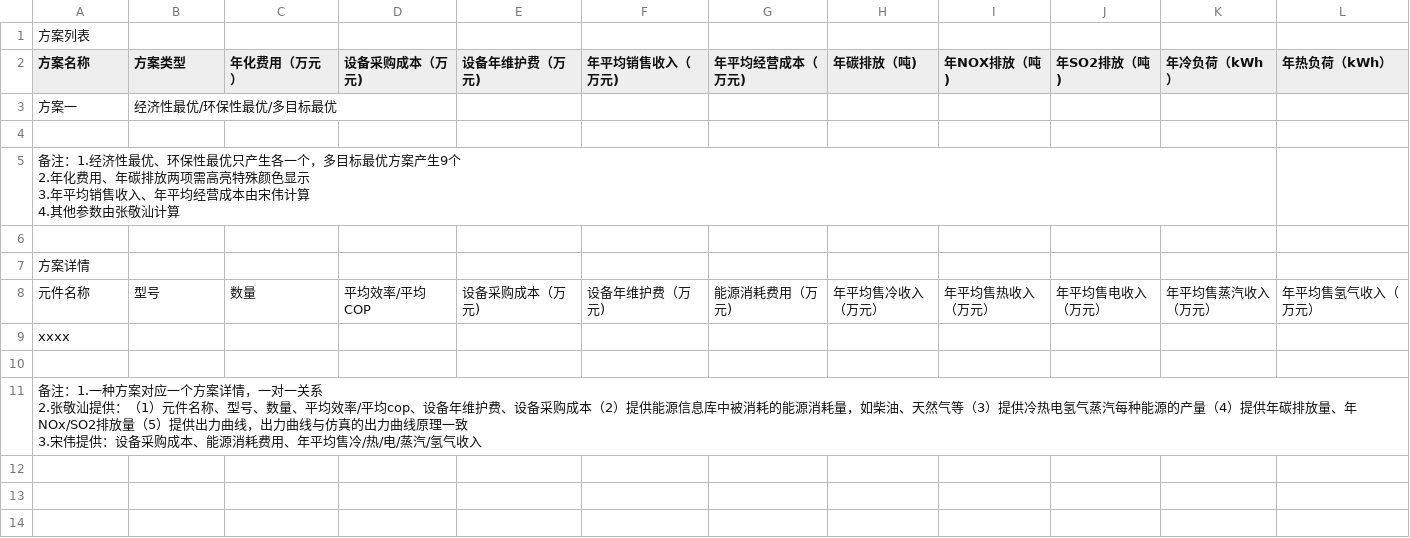
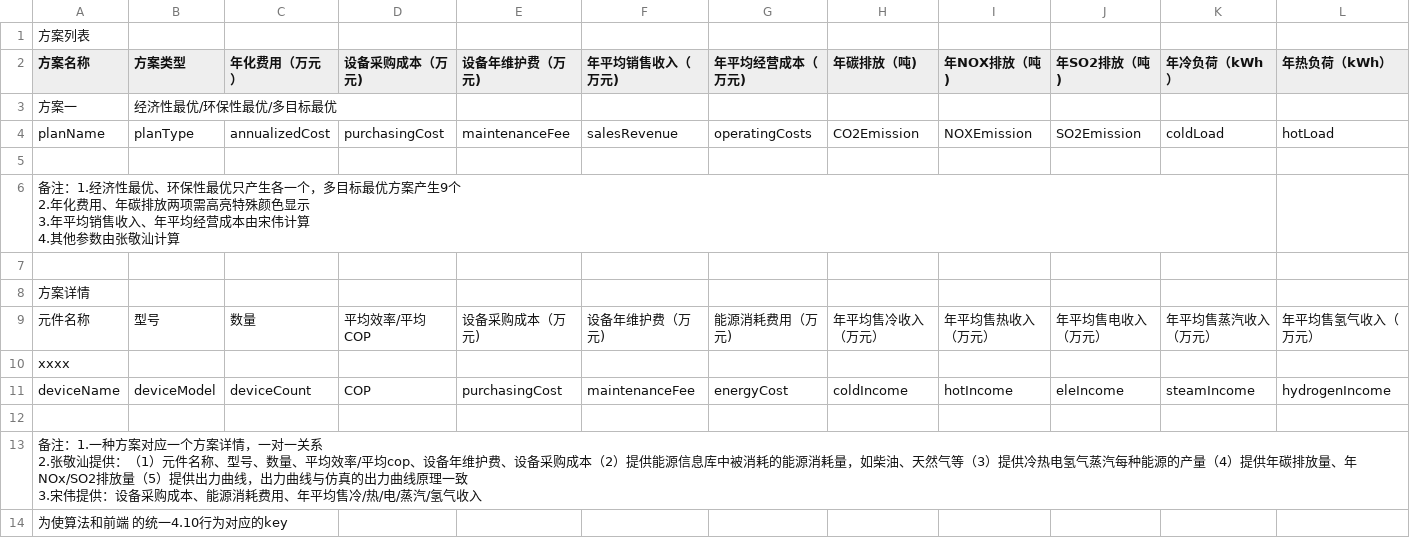
Before and after one commit to James4Ever0/ies_modeling_framework, a CSV file: microgrid_base/设备信息库各参数-规划方案及详情.csv, drawn as a sheet; only a part is shown; rows hold the shown columns only; the diff names each change by its address in the sheet, - before the commit and + after, or states it on an @@ line.

```diff
--- a/microgrid_base/设备信息库各参数-规划方案及详情.csv
+++ b/microgrid_base/设备信息库各参数-规划方案及详情.csv
+row 4: planName | planType | annualizedCost | purchasingCost | maintenanceFee | salesRevenue | operatingCosts | CO2Emission | NOXEmission | SO2Emission | coldLoad | hotLoad
+row 11: deviceName | deviceModel | deviceCount | COP | purchasingCost | maintenanceFee | energyCost | coldIncome | hotIncome | eleIncome | steamIncome | hydrogenIncome
+row 14: 为使算法和前端 的统一4.10行为对应的key
```
Also changed, not shown: 1 other file.
